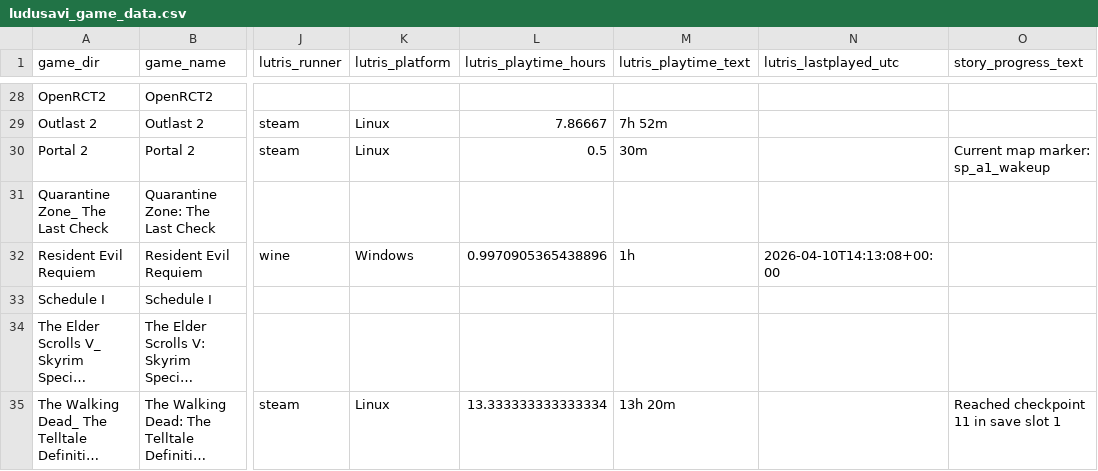
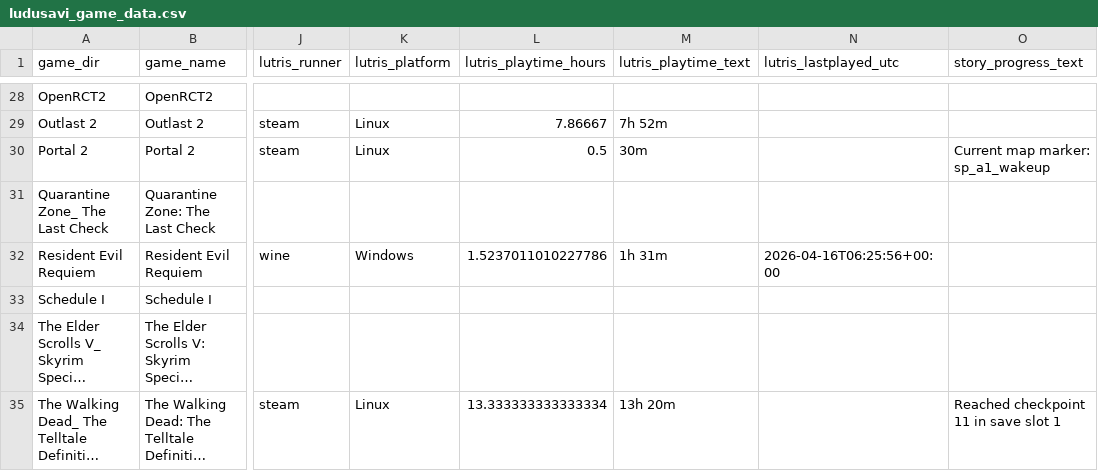
Before and after one commit to X3eRo0/ludusavi-stats-public, a CSV file: ludusavi_game_data.csv, drawn as a sheet; only a part is shown, gaps mark what is left out; long unchanged cells end in …; the diff names each change by its address in the sheet, - before the commit and + after, or states it on an @@ line.

```diff
--- a/ludusavi_game_data.csv
+++ b/ludusavi_game_data.csv
-L32 (lutris_playtime_hours): 0.9970905365438896
+L32 (lutris_playtime_hours): 1.5237011010227786
-M32 (lutris_playtime_text): 1h
+M32 (lutris_playtime_text): 1h 31m
-N32 (lutris_lastplayed_utc): 2026-04-10T14:13:08+00:00
+N32 (lutris_lastplayed_utc): 2026-04-16T06:25:56+00:00
```
